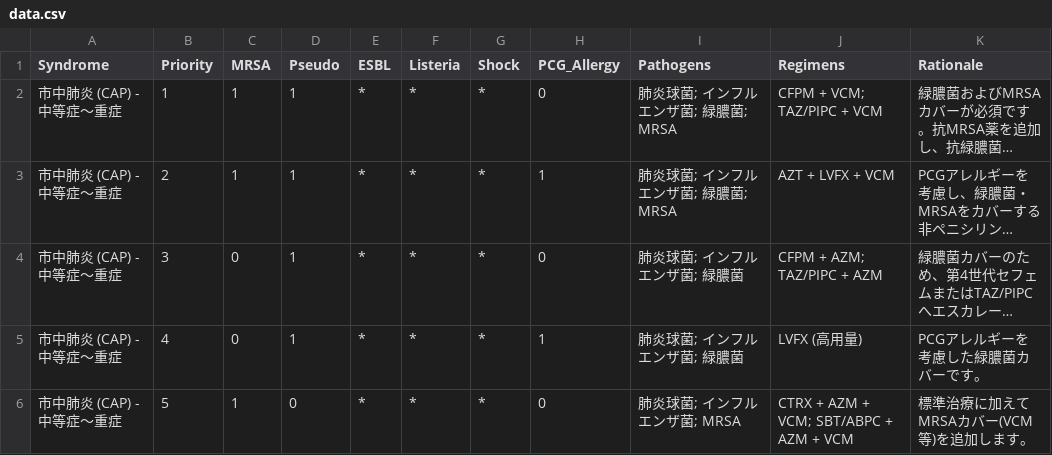
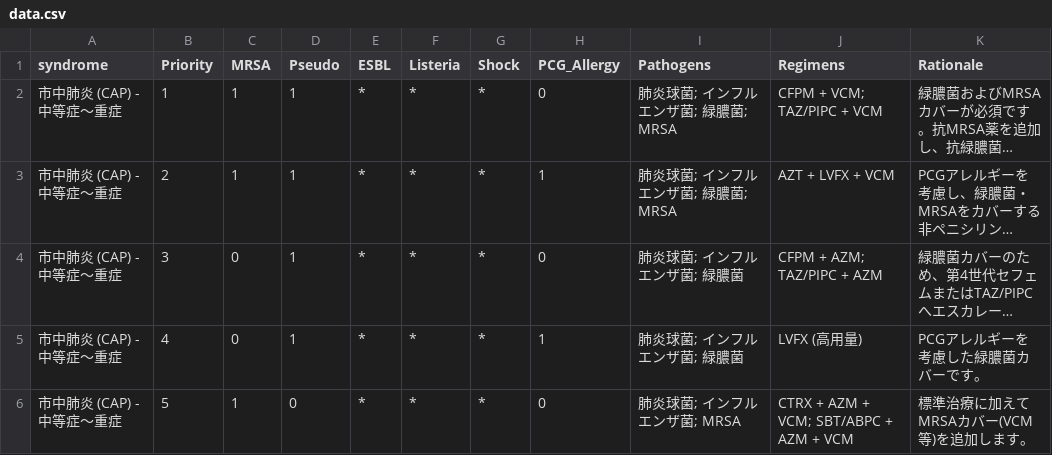
Before and after one commit to sui-commits/ast-app, a CSV file: data.csv, drawn as a sheet; only a part is shown; long unchanged cells end in …; the diff names each change by its address in the sheet, - before the commit and + after, or states it on an @@ line.

Commit message:
Update data.csv

```diff
--- a/data.csv
+++ b/data.csv
-A1: Syndrome
+A1: syndrome
```
